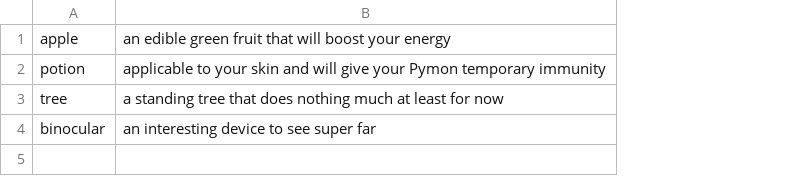
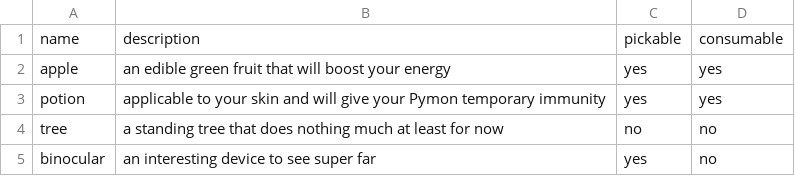
Before and after one commit to nhat117/ASM3, a CSV file: data/items.csv, drawn as a sheet; addresses are those after the commit; the diff names each change by its address in the sheet, - before the commit and + after, or states it on an @@ line.

```diff
--- a/data/items.csv
+++ b/data/items.csv
+column C, rows 2-5: yes | yes | no | yes
+column D, rows 2-5: yes | yes | no | no
+row 1: name | description | pickable | consumable
```
Also changed, not shown: creatures.csv, data/locations.csv, 9 other files.
